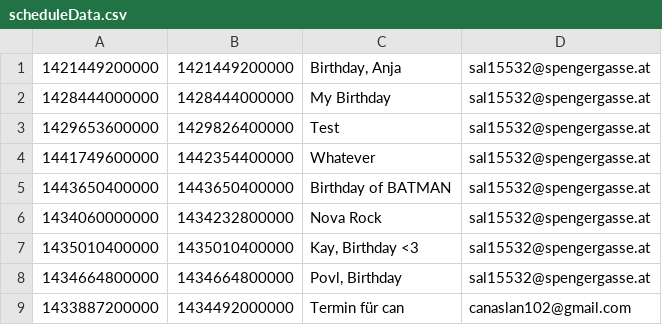
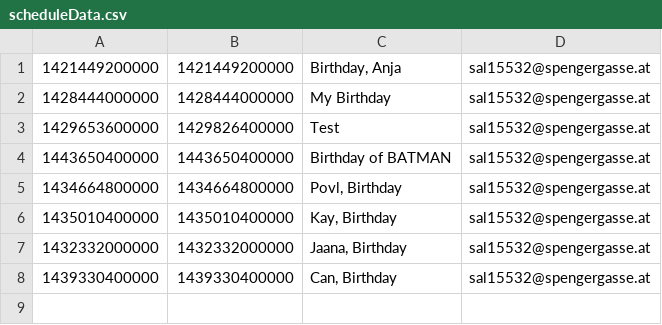
Before and after one commit to Crossii/Calendar, a CSV file: src/model/scheduleData.csv, drawn as a sheet; removed rows and columns are numbered as before the commit, all else as after; the diff names each change by its address in the sheet, - before the commit and + after, or states it on an @@ line.

```diff
--- a/src/model/scheduleData.csv
+++ b/src/model/scheduleData.csv
-row 4: 1441749600000 | 1442354400000 | Whatever | sal15532@spengergasse.at
-row 6: 1434060000000 | 1434232800000 | Nova Rock | sal15532@spengergasse.at
-row 7: 1435010400000 | 1435010400000 | Kay, Birthday <3 | sal15532@spengergasse.at
-row 9: 1433887200000 | 1434492000000 | Termin für can | canaslan102@gmail.com
+row 6: 1435010400000 | 1435010400000 | Kay, Birthday | sal15532@spengergasse.at
+row 7: 1432332000000 | 1432332000000 | Jaana, Birthday | sal15532@spengergasse.at
+row 8: 1439330400000 | 1439330400000 | Can, Birthday | sal15532@spengergasse.at
```
Also changed, not shown: 23 other files.
